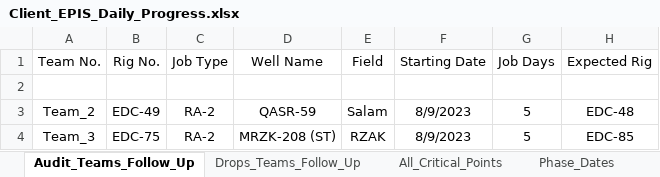
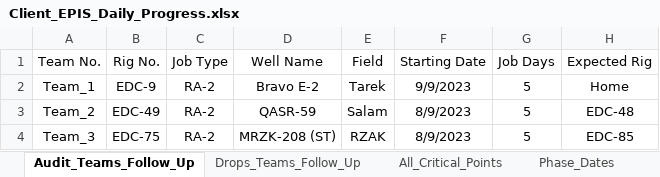
Before and after one commit to EPIS2023/KPC_EPIS_Follow_Up, an Excel workbook: Client_EPIS_Daily_Progress.xlsx, sheet Audit_Teams_Follow_Up, drawn as a sheet; values as stored, in another font and other column widths than the file's, no borders; the diff names each change by its address in the sheet, - before the commit and + after, or states it on an @@ line.

```diff
--- a/Client_EPIS_Daily_Progress.xlsx (sheet Audit_Teams_Follow_Up)
+++ b/Client_EPIS_Daily_Progress.xlsx (sheet Audit_Teams_Follow_Up)
-row 2: (empty)
+row 2: Team_1 | EDC-9 | RA-2 | Bravo E-2 | Tarek | 9/9/2023 | 5 | Home
```
Also changed, not shown: sheet All_Critical_Points, sheet Team_Management, sheet Phase_Dates, hidden cells.
